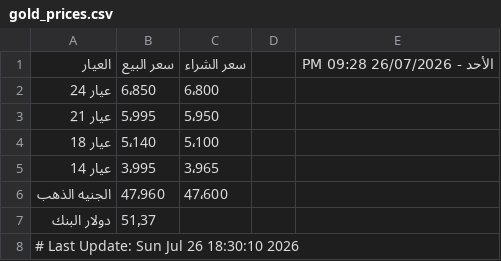
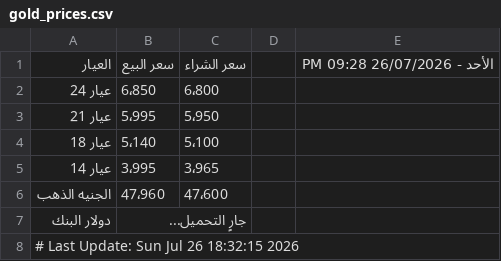
Before and after one commit to abodaapp-hash/-update_gold_prices.py, a CSV file: data/gold_prices.csv, drawn as a sheet.

```diff
--- a/data/gold_prices.csv
+++ b/data/gold_prices.csv
@@ -6,3 +6,3 @@
 الجنيه الذهب,47٬960,47٬600,,
-دولار البنك,51٫37,,,
-# Last Update: Sun Jul 26 18:30:10 2026
+دولار البنك,جارٍ التحميل...,,,
+# Last Update: Sun Jul 26 18:32:15 2026
```
